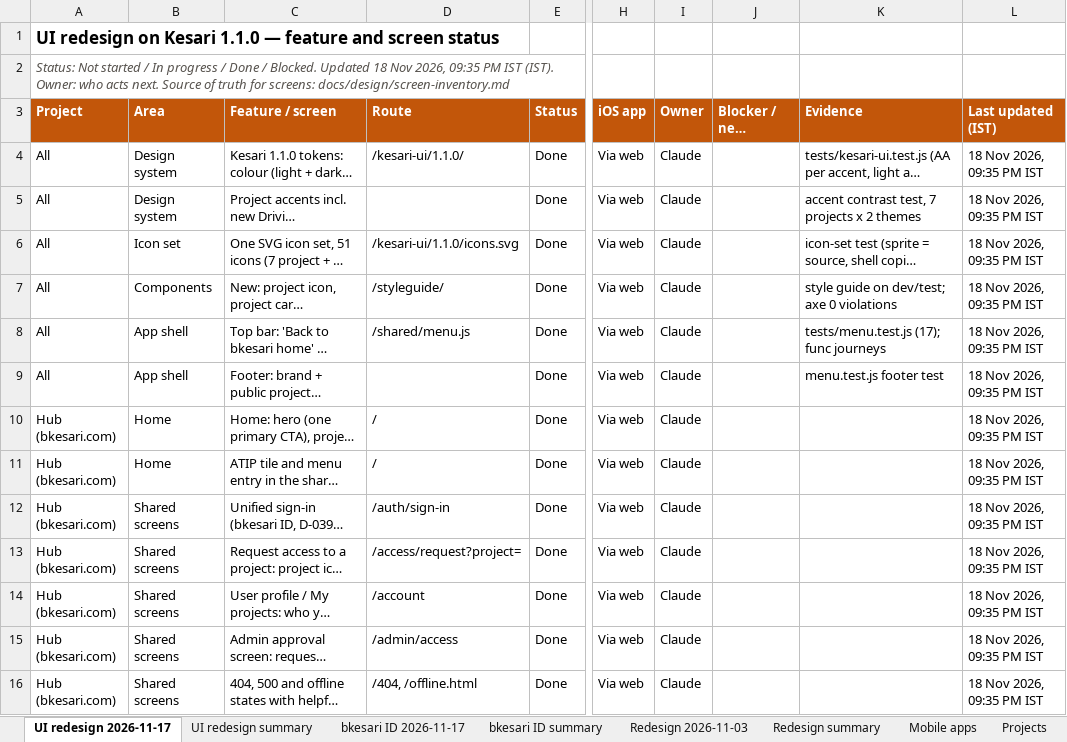
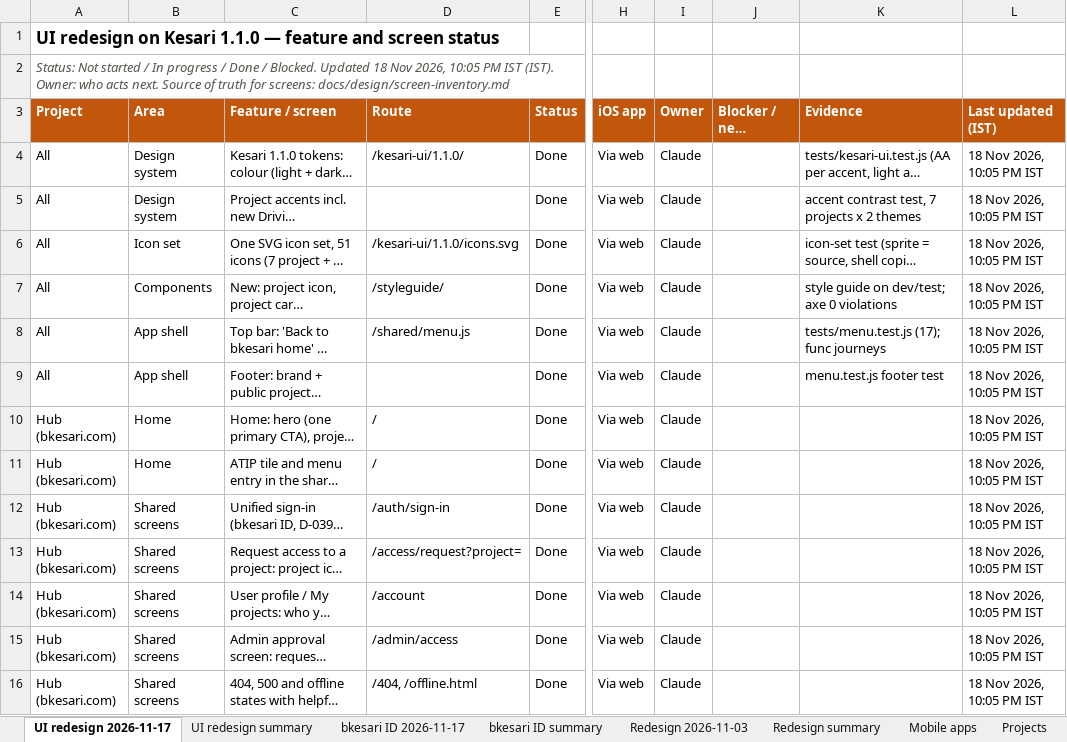
Before and after one commit to sanjaymorankar-debug/bkesari-platform, an Excel workbook: docs/FEATURE_STATUS_2026-11-17.xlsx, sheet UI redesign 2026-11-17, drawn as a sheet; only a part is shown, gaps mark what is left out; long unchanged cells end in …; values as stored, in another font and other column widths than the file's, no borders; conditional formats not drawn; the diff covers the shown part only; the diff names each change by its address in the sheet, - before the commit and + after, or states it on an @@ line.

```diff
--- a/docs/FEATURE_STATUS_2026-11-17.xlsx (sheet UI redesign 2026-11-17)
+++ b/docs/FEATURE_STATUS_2026-11-17.xlsx (sheet UI redesign 2026-11-17)
-A2 (Project): …Nov 2026, 09:35 PM IST…
+A2 (Project): …Nov 2026, 10:05 PM IST…
-L4:L16 (Last updated (IST)): 18 Nov 2026, 09:35 PM IST
+L4:L16 (Last updated (IST)): 18 Nov 2026, 10:05 PM IST
```
Also changed, not shown: 1 added row and 49 edited cells elsewhere in this sheet, sheet UI redesign summary, sheet Mobile apps, 6 other files.
